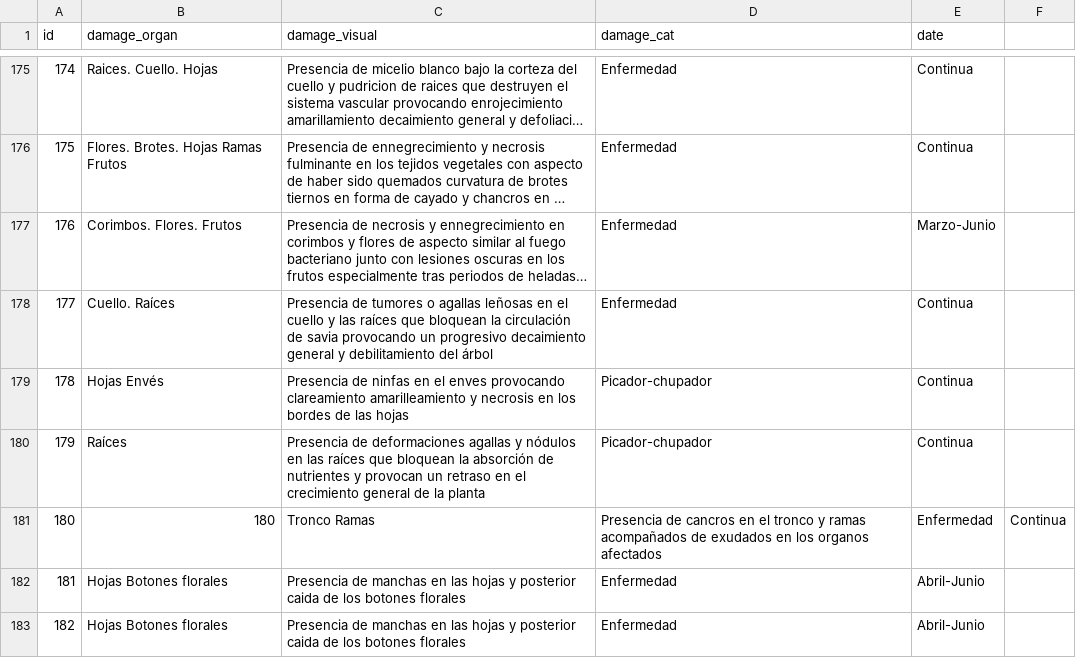
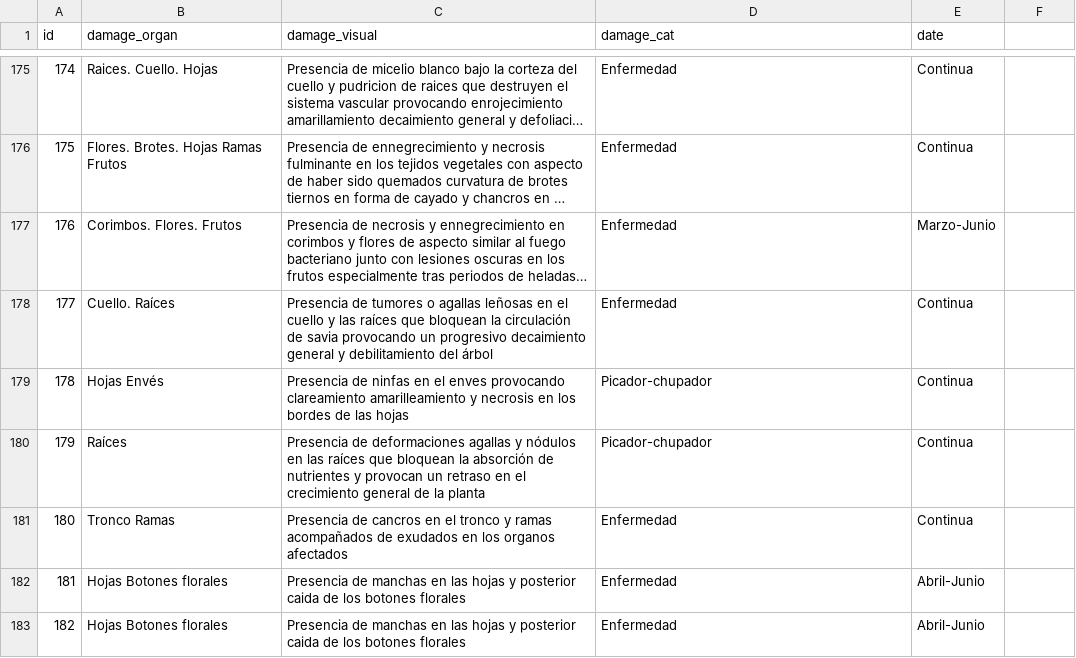
Before and after one commit to BioPabloCG/ipm_pest_identifier, a CSV file: Database/identification_data.csv, drawn as a sheet; only a part is shown, gaps mark what is left out; long unchanged cells end in ….

Commit message:
format error fix

```diff
--- a/Database/identification_data.csv
+++ b/Database/identification_data.csv
@@ -180,3 +180,3 @@
 179;Raíces;Presencia de deformaciones agallas y nódulos en las raíces que bloquean la absorción de nutrientes y provocan un retraso en el crecimiento general de la planta;Picador-chupador;Continua
-180;180;Tronco Ramas;Presencia de cancros en el tronco y ramas acompañados de exudados en los organos afectados;Enfermedad;Continua
+180;Tronco Ramas;Presencia de cancros en el tronco y ramas acompañados de exudados en los organos afectados;Enfermedad;Continua
 181;Hojas Botones florales;Presencia de manchas en las hojas y posterior caida de los botones florales;Enfermedad;Abril-Junio
```
